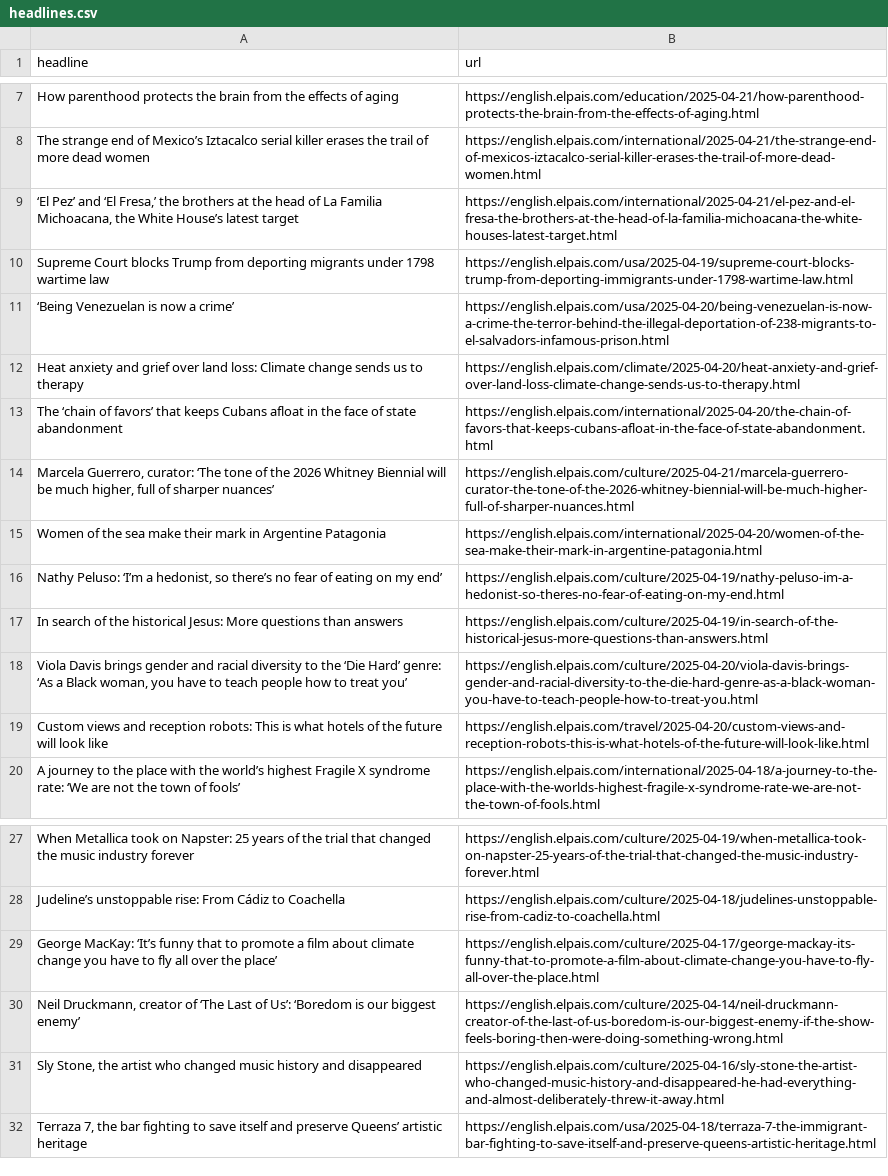
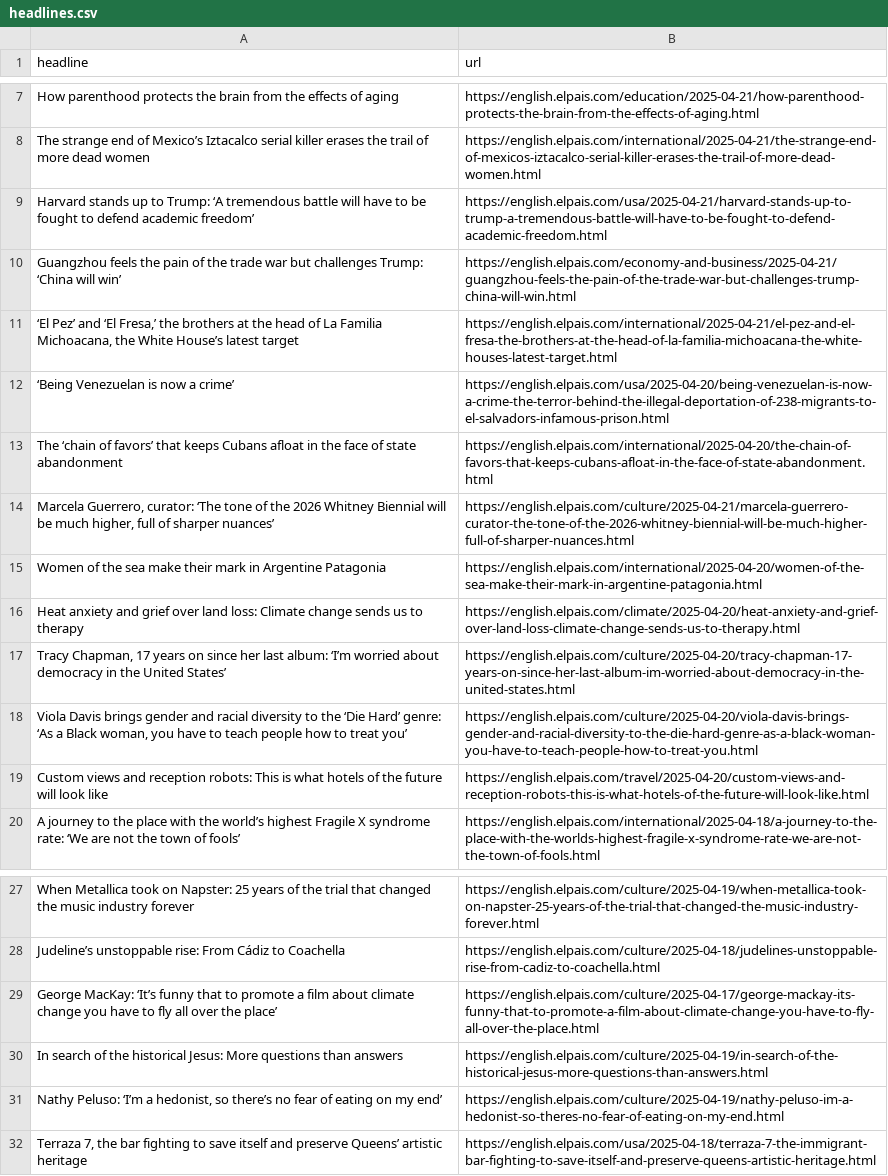
Before and after one commit to masashiijichi/el-pais-autoscraper, a CSV file: headlines.csv, drawn as a sheet; only a part is shown, gaps mark what is left out.

```diff
--- a/headlines.csv
+++ b/headlines.csv
@@ -8,6 +8,6 @@ How parenthood protects the brain from the effects of aging,https://english.elpa
 The strange end of Mexico’s Iztacalco serial killer erases the trail of more dead women,https://english.elpais.com/international/2025-04-21/the-strange-end-of-mexicos-iztacalco-serial-killer-erases-the-trail-of-more-dead-women.html
+Harvard stands up to Trump: ‘A tremendous battle will have to be fought to defend academic freedom’,https://english.elpais.com/usa/2025-04-21/harvard-stands-up-to-trump-a-tremendous-battle-will-have-to-be-fought-to-defend-academic-freedom.html
+Guangzhou feels the pain of the trade war but challenges Trump: ‘China will win’,https://english.elpais.com/economy-and-business/2025-04-21/guangzhou-feels-the-pain-of-the-trade-war-but-challenges-trump-china-will-win.html
 "‘El Pez’ and ‘El Fresa,’ the brothers at the head of La Familia Michoacana, the White House’s latest target",https://english.elpais.com/international/2025-04-21/el-pez-and-el-fresa-the-brothers-at-the-head-of-la-familia-michoacana-the-white-houses-latest-target.html
-Supreme Court blocks Trump from deporting migrants under 1798 wartime law,https://english.elpais.com/usa/2025-04-19/supreme-court-blocks-trump-from-deporting-immigrants-under-1798-wartime-law.html
 ‘Being Venezuelan is now a crime’,https://english.elpais.com/usa/2025-04-20/being-venezuelan-is-now-a-crime-the-terror-behind-the-illegal-deportation-of-238-migrants-to-el-salvadors-infamous-prison.html
-Heat anxiety and grief over land loss: Climate change sends us to therapy ,https://english.elpais.com/climate/2025-04-20/heat-anxiety-and-grief-over-land-loss-climate-change-sends-us-to-therapy.html
 The ‘chain of favors’ that keeps Cubans afloat in the face of state abandonment,https://english.elpais.com/international/2025-04-20/the-chain-of-favors-that-keeps-cubans-afloat-in-the-face-of-state-abandonment.html
@@ -15,4 +15,4 @@ The ‘chain of favors’ that keeps Cubans afloat in the face of state abandonm
 Women of the sea make their mark in Argentine Patagonia,https://english.elpais.com/international/2025-04-20/women-of-the-sea-make-their-mark-in-argentine-patagonia.html
-"Nathy Peluso: ‘I’m a hedonist, so there’s no fear of eating on my end’ ",https://english.elpais.com/culture/2025-04-19/nathy-peluso-im-a-hedonist-so-theres-no-fear-of-eating-on-my-end.html
-In search of the historical Jesus: More questions than answers,https://english.elpais.com/culture/2025-04-19/in-search-of-the-historical-jesus-more-questions-than-answers.html
+Heat anxiety and grief over land loss: Climate change sends us to therapy ,https://english.elpais.com/climate/2025-04-20/heat-anxiety-and-grief-over-land-loss-climate-change-sends-us-to-therapy.html
+"Tracy Chapman, 17 years on since her last album: ‘I’m worried about democracy in the United States’",https://english.elpais.com/culture/2025-04-20/tracy-chapman-17-years-on-since-her-last-album-im-worried-about-democracy-in-the-united-states.html
 "Viola Davis brings gender and racial diversity to the ‘Die Hard’ genre: ‘As a Black woman, you have to teach people how to treat you’ ",https://english.elpais.com/culture/2025-04-20/viola-davis-brings-gender-and-racial-diversity-to-the-die-hard-genre-as-a-black-woman-you-have-to-teach-people-how-to-treat-you.html
@@ -29,4 +29,4 @@ Judeline’s unstoppable rise: From Cádiz to Coachella,https://english.elpais.c
 George MacKay: ‘It’s funny that to promote a film about climate change you have to fly all over the place’,https://english.elpais.com/culture/2025-04-17/george-mackay-its-funny-that-to-promote-a-film-about-climate-change-you-have-to-fly-all-over-the-place.html
-"Neil Druckmann, creator of ‘The Last of Us’: ‘Boredom is our biggest enemy’",https://english.elpais.com/culture/2025-04-14/neil-druckmann-creator-of-the-last-of-us-boredom-is-our-biggest-enemy-if-the-show-feels-boring-then-were-doing-something-wrong.html
-"Sly Stone, the artist who changed music history and disappeared",https://english.elpais.com/culture/2025-04-16/sly-stone-the-artist-who-changed-music-history-and-disappeared-he-had-everything-and-almost-deliberately-threw-it-away.html
+In search of the historical Jesus: More questions than answers,https://english.elpais.com/culture/2025-04-19/in-search-of-the-historical-jesus-more-questions-than-answers.html
+"Nathy Peluso: ‘I’m a hedonist, so there’s no fear of eating on my end’ ",https://english.elpais.com/culture/2025-04-19/nathy-peluso-im-a-hedonist-so-theres-no-fear-of-eating-on-my-end.html
 "Terraza 7, the bar fighting to save itself and preserve Queens’ artistic heritage",https://english.elpais.com/usa/2025-04-18/terraza-7-the-immigrant-bar-fighting-to-save-itself-and-preserve-queens-artistic-heritage.html
```
